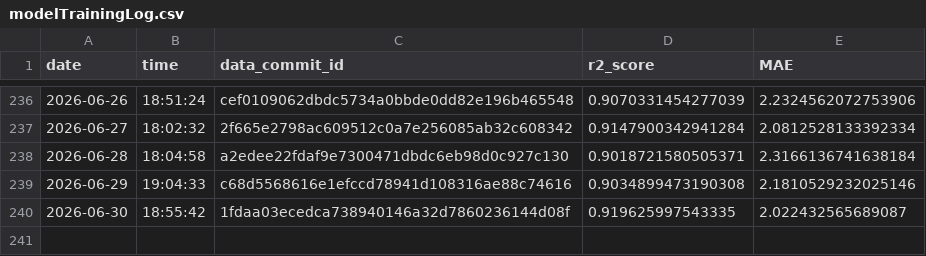
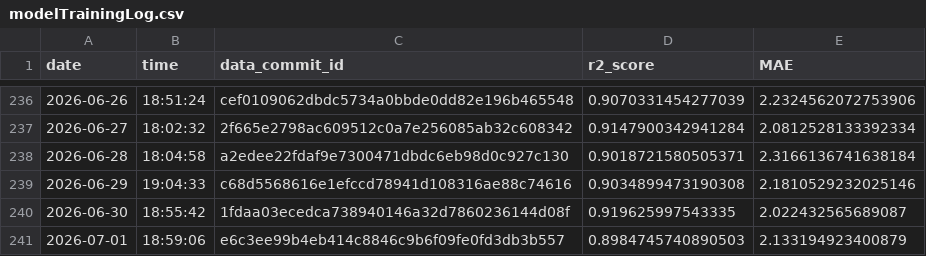
Before and after one commit to Markus-Ehrlich/MLGS, a CSV file: logs/modelTrainingLog.csv, drawn as a sheet; only a part is shown, gaps mark what is left out; the diff names each change by its address in the sheet, - before the commit and + after, or states it on an @@ line.

```diff
--- a/logs/modelTrainingLog.csv
+++ b/logs/modelTrainingLog.csv
+row 241: 2026-07-01 | 18:59:06 | e6c3ee99b4eb414c8846c9b6f09fe0fd3db3b557 | 0.8984745740890503 | 2.133194923400879
```
Also changed, not shown: 2 other files.
